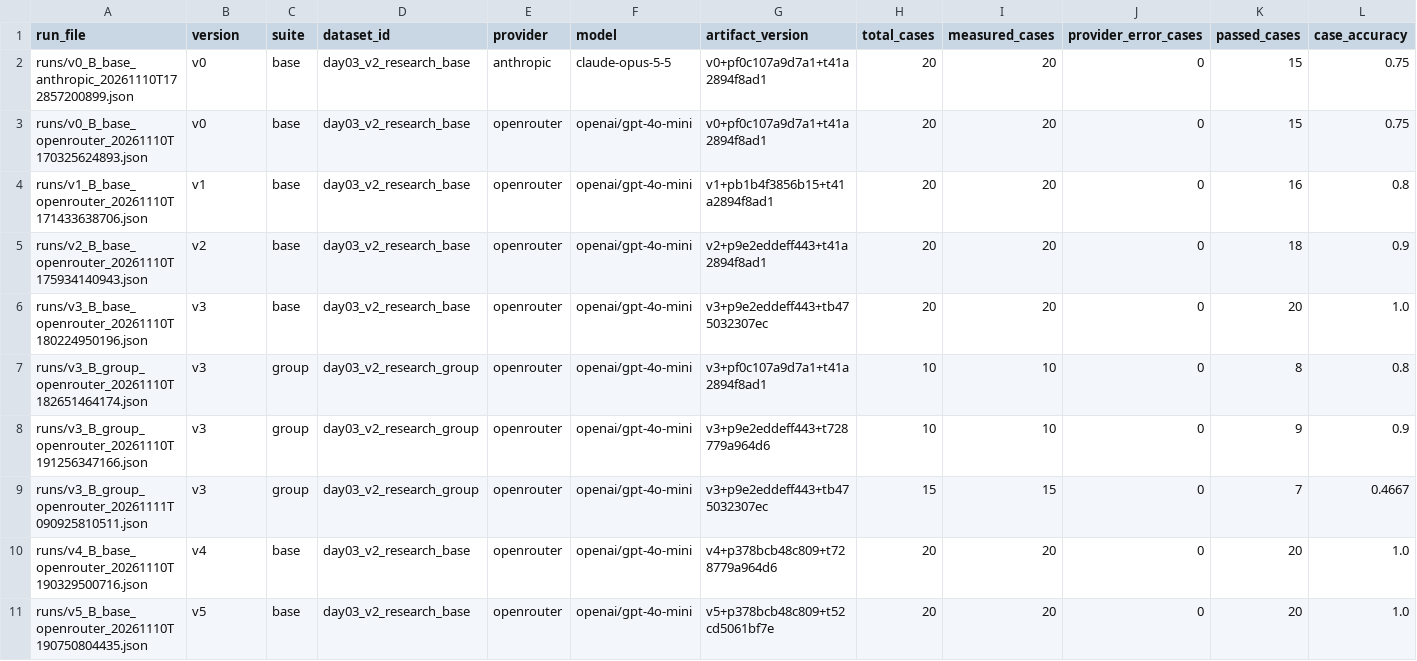
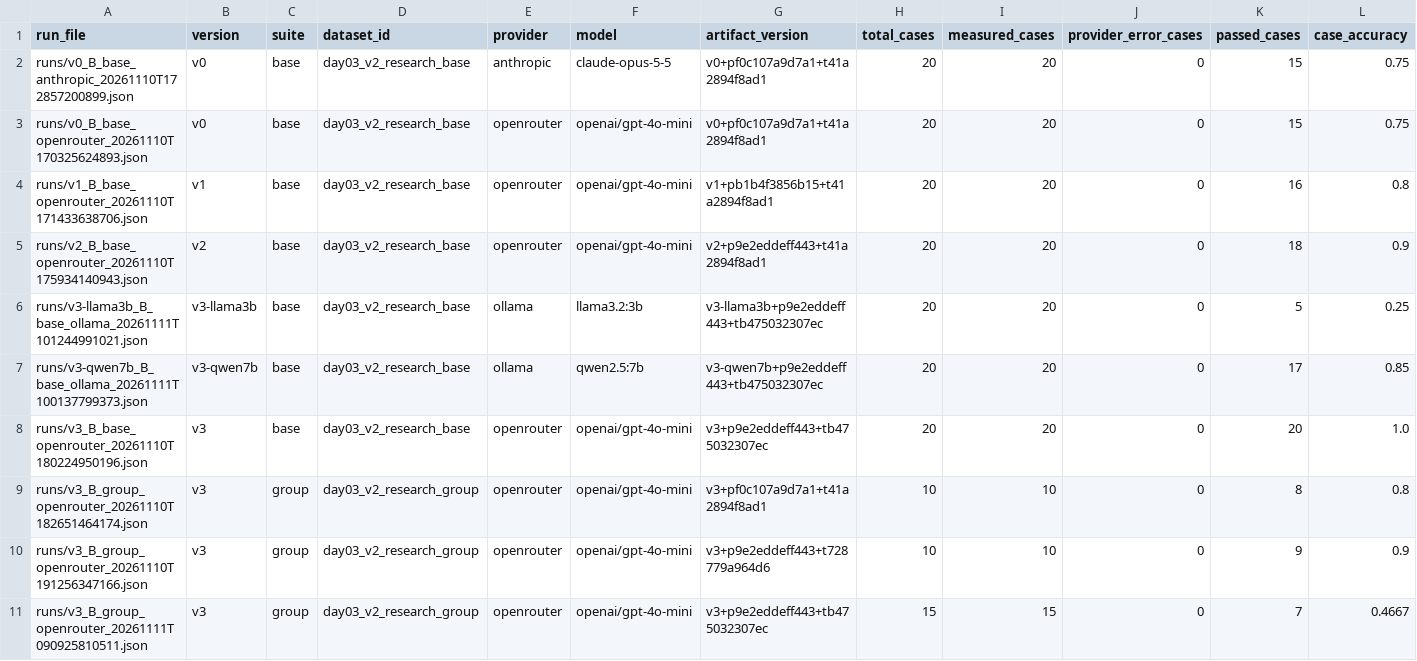
Before and after one commit to cduyminh/K5-L3B-DAY03-Nhom002-ResearchAgentToolEval, a CSV file: starter_v0/analysis/runs_summary.csv, drawn as a sheet; only a part is shown; the shorter side is filled out with more unchanged rows; rows hold the shown columns only; the diff covers the shown part only; the diff names each change by its address in the sheet, - before the commit and + after, or states it on an @@ line.

```diff
--- a/starter_v0/analysis/runs_summary.csv
+++ b/starter_v0/analysis/runs_summary.csv
+row 6: runs/v3-llama3b_B_base_ollama_20261111T101244991021.json | v3-llama3b | base | day03_v2_research_base | ollama | llama3.2:3b | v3-llama3b+p9e2eddeff443+tb475032307ec | 20 | 20 | 0 | 5 | 0.25
+row 7: runs/v3-qwen7b_B_base_ollama_20261111T100137799373.json | v3-qwen7b | base | day03_v2_research_base | ollama | qwen2.5:7b | v3-qwen7b+p9e2eddeff443+tb475032307ec | 20 | 20 | 0 | 17 | 0.85
```
Also changed, not shown: 10 added rows elsewhere in this file, starter_v0/artifacts/version_log.csv, 6 other files.
